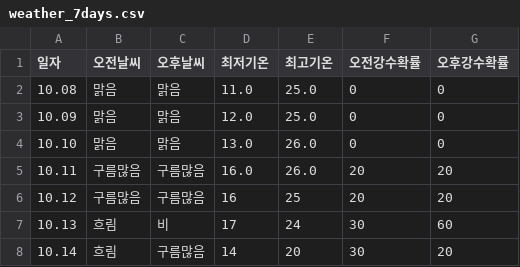
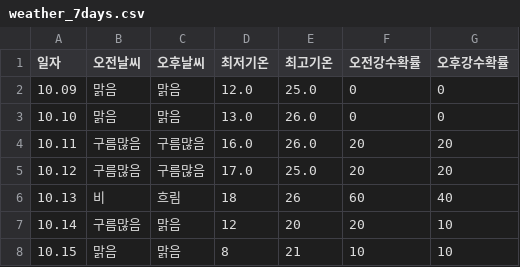
Before and after one commit to tndhrthwls12/Gangdong-infographic26, a CSV file: weather-data/weather_7days.csv, drawn as a sheet.

```diff
--- a/weather-data/weather_7days.csv
+++ b/weather-data/weather_7days.csv
@@ -1,3 +1,2 @@
 일자,오전날씨,오후날씨,최저기온,최고기온,오전강수확률,오후강수확률
-10.08,맑음,맑음,11.0,25.0,0,0
 10.09,맑음,맑음,12.0,25.0,0,0
@@ -5,4 +4,5 @@
 10.11,구름많음,구름많음,16.0,26.0,20,20
-10.12,구름많음,구름많음,16,25,20,20
-10.13,흐림,비,17,24,30,60
-10.14,흐림,구름많음,14,20,30,20
+10.12,구름많음,구름많음,17.0,25.0,20,20
+10.13,비,흐림,18,26,60,40
+10.14,구름많음,맑음,12,20,20,10
+10.15,맑음,맑음,8,21,10,10
```
